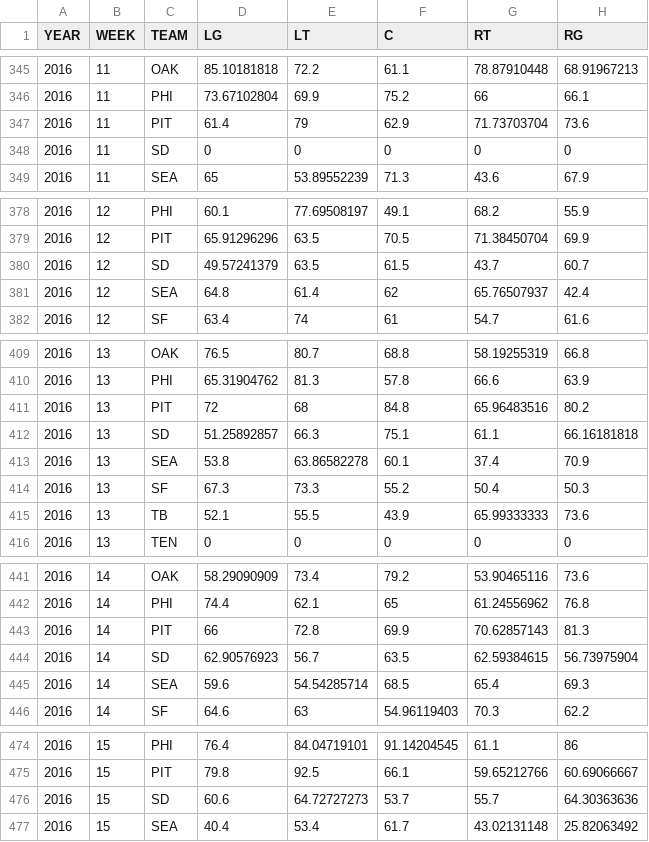
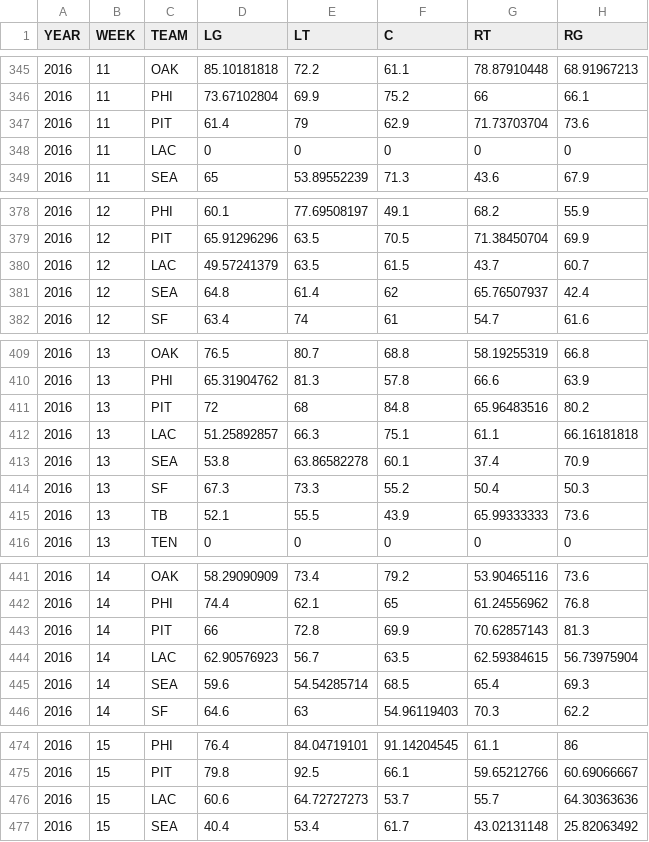
Before and after one commit to mikiereed/nfl_ml, a CSV file: data/team_grades/team_grades_16.csv (was data/team_grades_16.csv), drawn as a sheet; only a part is shown, gaps mark what is left out; the diff covers the shown part only; the diff names each change by its address in the sheet, - before the commit and + after, or states it on an @@ line.

```diff
--- a/data/team_grades_16.csv
+++ b/data/team_grades/team_grades_16.csv
-C348 (TEAM): SD
+C348 (TEAM): LAC
-C380 (TEAM): SD
+C380 (TEAM): LAC
-C412 (TEAM): SD
+C412 (TEAM): LAC
-C444 (TEAM): SD
+C444 (TEAM): LAC
-C476 (TEAM): SD
+C476 (TEAM): LAC
```
Also changed, not shown: 12 edited cells elsewhere in this file, 66 other files.
